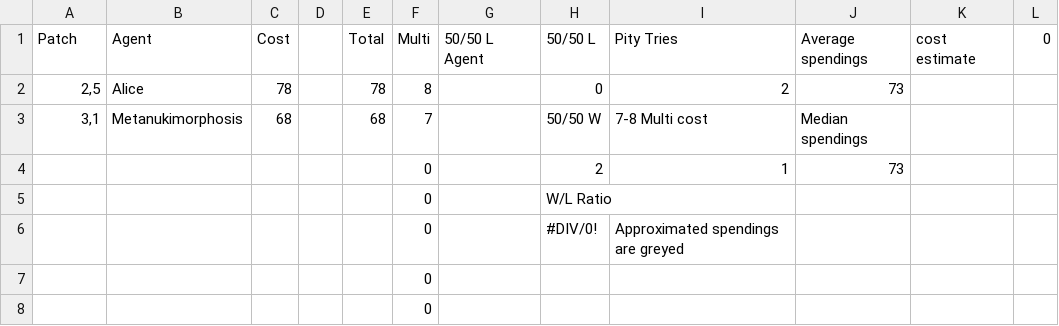
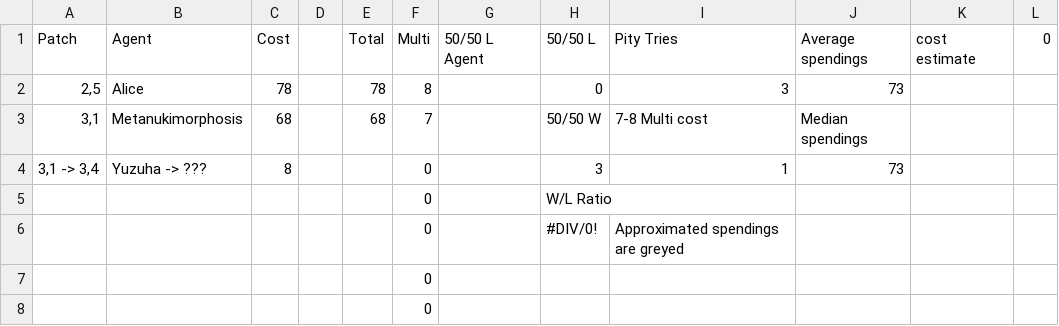
Before and after one commit to PhiphiAuThon/zzz-pulls, a CSV file: ZZZ - Rescreen History.csv, drawn as a sheet.

Commit message:
Update ZZZ - Rescreen History.csv

```diff
--- a/ZZZ - Rescreen History.csv
+++ b/ZZZ - Rescreen History.csv
@@ -1,5 +1,5 @@
 Patch,Agent,Cost,,Total,Multi,50/50 L Agent,50/50 L,Pity Tries,Average spendings,cost estimate,0
-"2,5",Alice,78,,78,8,,0,2,73,,
+"2,5",Alice,78,,78,8,,0,3,73,,
 "3,1",Metanukimorphosis,68,,68,7,,50/50 W,7-8 Multi cost,Median spendings,,
-,,,,,0,,2,1,73,,
+"3,1 -> 3,4",Yuzuha -> ???,8,,,0,,3,1,73,,
 ,,,,,0,,W/L Ratio,,,,
```
